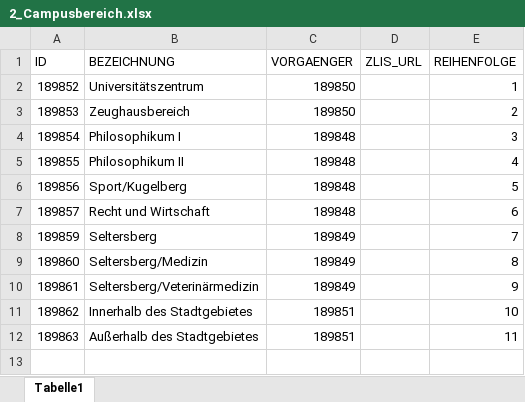
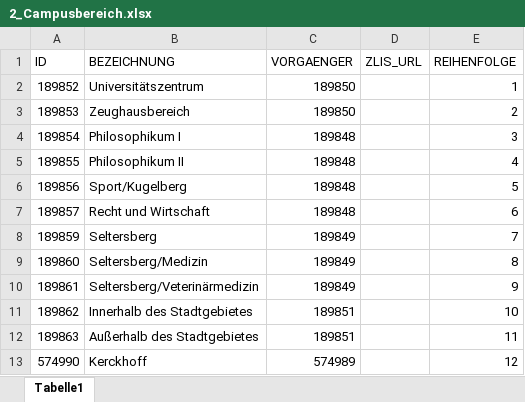
Before and after one commit to cafmone/jlu.standort, an Excel workbook: profiles/import/2_Campusbereich.xlsx, sheet Tabelle1, drawn as a sheet; values as stored, in another font and other column widths than the file's, no borders; the diff names each change by its address in the sheet, - before the commit and + after, or states it on an @@ line.

```diff
--- a/profiles/import/2_Campusbereich.xlsx (sheet Tabelle1)
+++ b/profiles/import/2_Campusbereich.xlsx (sheet Tabelle1)
+row 13: 574990 | Kerckhoff | 574989 |  | 12
```
Also changed, not shown: profiles/import/1_Campus.xlsx, profiles/import/3_Liegenschaft.xlsx, 15 other files.
